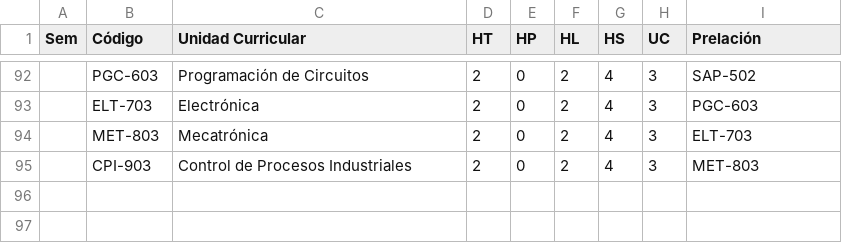
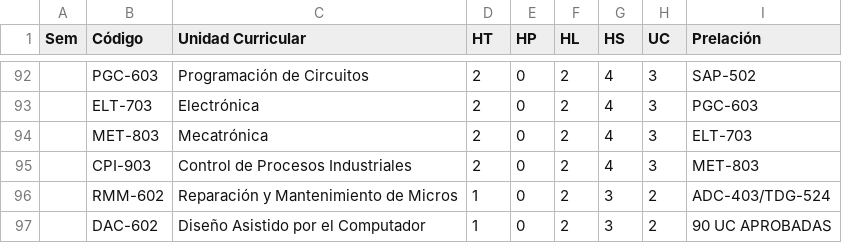
Before and after one commit to JoshuaCarrera/PensumViewer, a CSV file: doc.csv, drawn as a sheet; only a part is shown, gaps mark what is left out; the diff names each change by its address in the sheet, - before the commit and + after, or states it on an @@ line.

```diff
--- a/doc.csv
+++ b/doc.csv
+row 96:  | RMM-602 | Reparación y Mantenimiento de Micros | 1 | 0 | 2 | 3 | 2 | ADC-403/TDG-524
+row 97:  | DAC-602 | Diseño Asistido por el Computador | 1 | 0 | 2 | 3 | 2 | 90 UC APROBADAS
```
Also changed, not shown: relaciones.csv, 1 other file.
